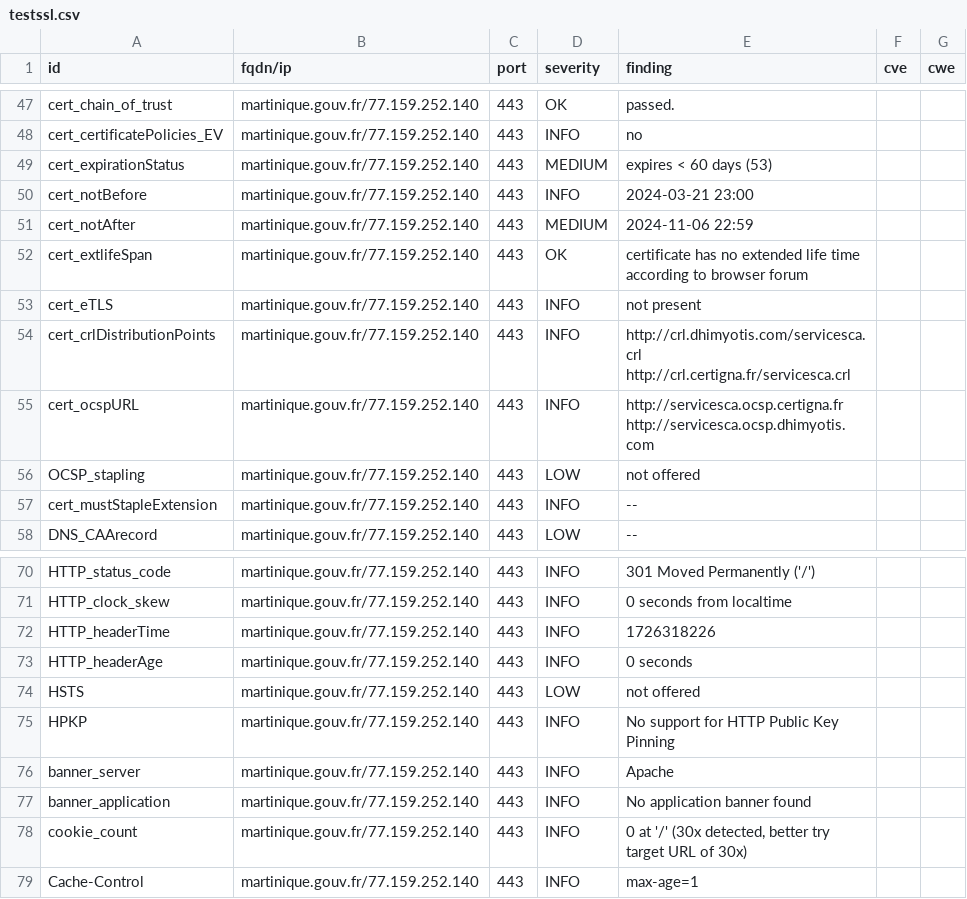
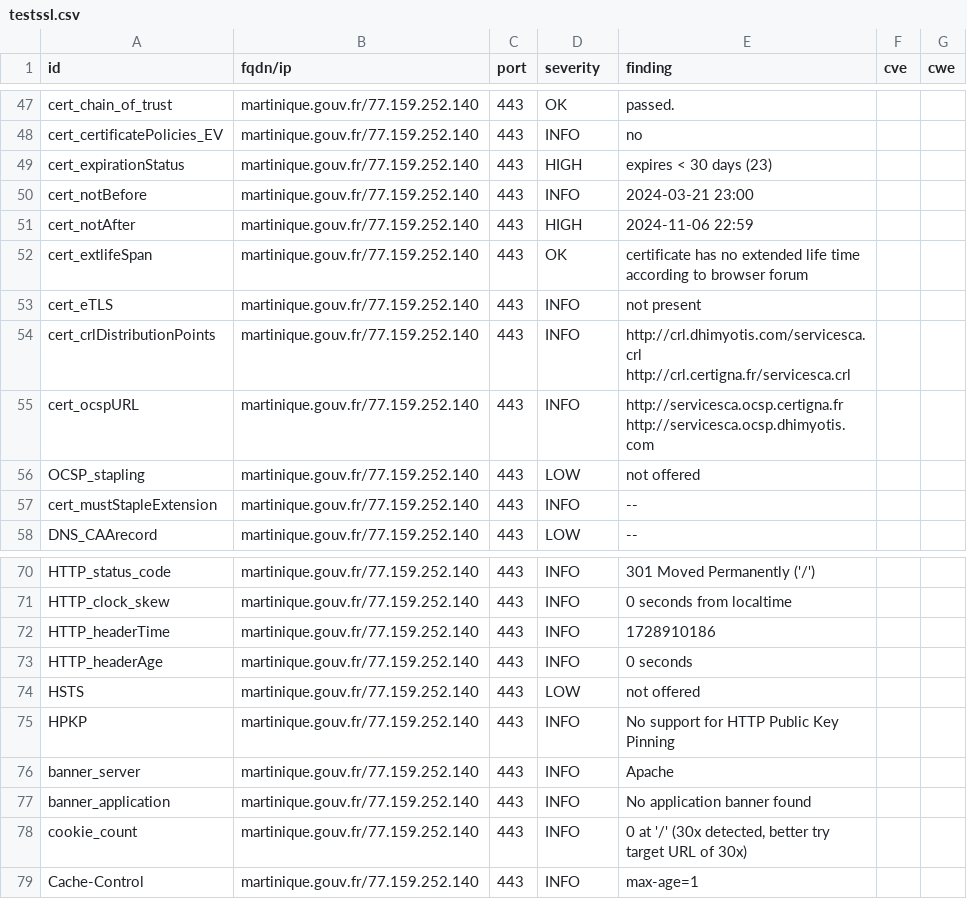
Before and after one commit to GKO-org/dashlordPrd7, a CSV file: results/aHR0cHM6Ly9tYXJ0aW5pcXVlLmdvdXYuZnI=/testssl.csv, drawn as a sheet; only a part is shown, gaps mark what is left out.

```diff
--- a/results/aHR0cHM6Ly9tYXJ0aW5pcXVlLmdvdXYuZnI=/testssl.csv
+++ b/results/aHR0cHM6Ly9tYXJ0aW5pcXVlLmdvdXYuZnI=/testssl.csv
@@ -48,5 +48,5 @@
 "cert_certificatePolicies_EV","martinique.gouv.fr/77.159.252.140","443","INFO","no","",""
-"cert_expirationStatus","martinique.gouv.fr/77.159.252.140","443","MEDIUM","expires < 60 days (53)","",""
+"cert_expirationStatus","martinique.gouv.fr/77.159.252.140","443","HIGH","expires < 30 days (23)","",""
 "cert_notBefore","martinique.gouv.fr/77.159.252.140","443","INFO","2024-03-21 23:00","",""
-"cert_notAfter","martinique.gouv.fr/77.159.252.140","443","MEDIUM","2024-11-06 22:59","",""
+"cert_notAfter","martinique.gouv.fr/77.159.252.140","443","HIGH","2024-11-06 22:59","",""
 "cert_extlifeSpan","martinique.gouv.fr/77.159.252.140","443","OK","certificate has no extended life time according to browser forum","",""
@@ -71,3 +71,3 @@
 "HTTP_clock_skew","martinique.gouv.fr/77.159.252.140","443","INFO","0 seconds from localtime","",""
-"HTTP_headerTime","martinique.gouv.fr/77.159.252.140","443","INFO","1726318226","",""
+"HTTP_headerTime","martinique.gouv.fr/77.159.252.140","443","INFO","1728910186","",""
 "HTTP_headerAge","martinique.gouv.fr/77.159.252.140","443","INFO","0 seconds","",""
```
Also changed, not shown: 9 other files.
